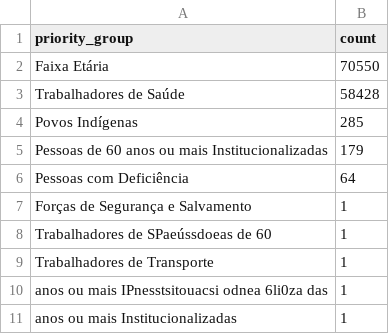
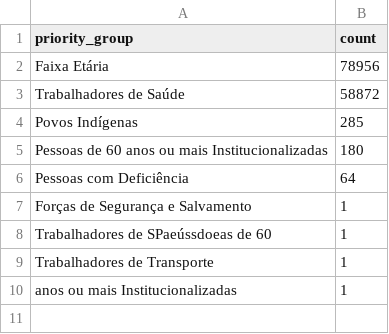
Before and after one commit to CodeForManaus/vacina-manaus-backend, a CSV file: data/analyzed/priority_group_count.csv, drawn as a sheet.

```diff
--- a/data/analyzed/priority_group_count.csv
+++ b/data/analyzed/priority_group_count.csv
@@ -1,6 +1,6 @@
 priority_group,count
-Faixa Etária,70550
-Trabalhadores de Saúde,58428
+Faixa Etária,78956
+Trabalhadores de Saúde,58872
 Povos Indígenas,285
-Pessoas de 60 anos ou mais Institucionalizadas,179
+Pessoas de 60 anos ou mais Institucionalizadas,180
 Pessoas com Deficiência,64
@@ -9,3 +9,2 @@ Trabalhadores de SPaeússdoeas de 60,1
 Trabalhadores de Transporte,1
-anos ou mais IPnesstsitouacsi odnea 6li0za das,1
 anos ou mais Institucionalizadas,1
```
Also changed, not shown: data/analyzed/service_group_count.csv, data/analyzed/vaccination_site_count.csv, 17 other files.
